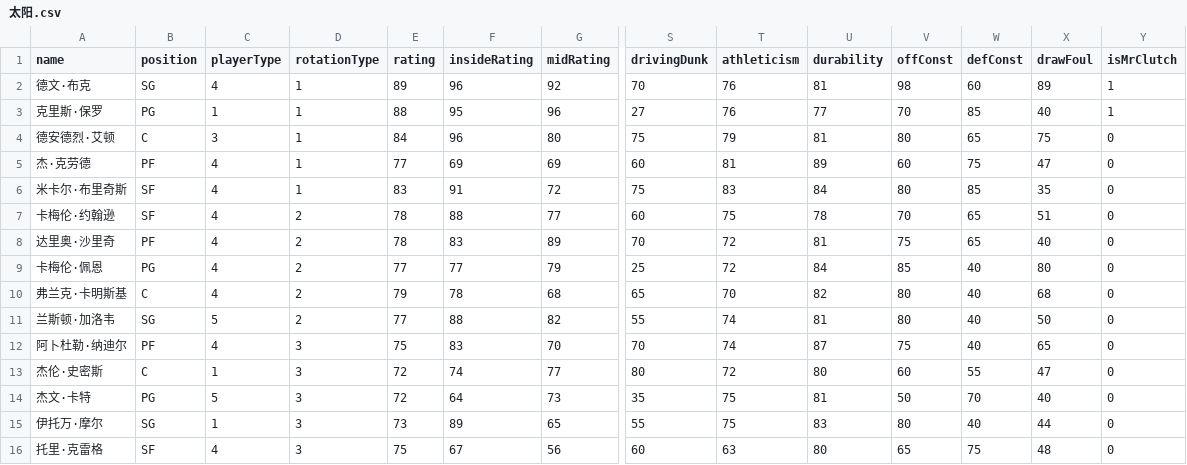
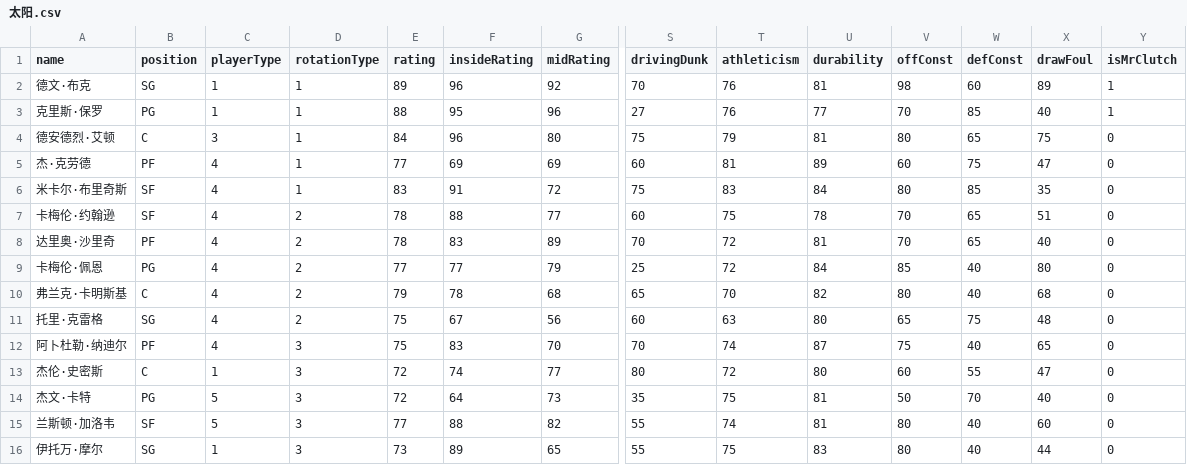
Before and after one commit to MikeYan01/NBA-sim, a CSV file: database/roster/太阳.csv, drawn as a sheet; only a part is shown, gaps mark what is left out; removed rows and columns are numbered as before the commit, all else as after; rows hold the shown columns only; the diff names each change by its address in the sheet, - before the commit and + after, or states it on an @@ line.

Commit message:
Roster, Param, Table

```diff
--- a/database/roster/太阳.csv
+++ b/database/roster/太阳.csv
-C2 (playerType): 4
+C2 (playerType): 1
-V8 (offConst): 75
+V8 (offConst): 70
-row 11: 兰斯顿·加洛韦 | SG | 5 | 2 | 77 | 88 | 82 | 55 | 74 | 81 | 80 | 40 | 50 | 0
+row 11: 托里·克雷格 | SG | 4 | 2 | 75 | 67 | 56 | 60 | 63 | 80 | 65 | 75 | 48 | 0
+row 15: 兰斯顿·加洛韦 | SF | 5 | 3 | 77 | 88 | 82 | 55 | 74 | 81 | 80 | 40 | 60 | 0
-row 16: 托里·克雷格 | SF | 4 | 3 | 75 | 67 | 56 | 60 | 63 | 80 | 65 | 75 | 48 | 0
```
Also changed, not shown: database/roster/国王.csv, database/roster/奇才.csv, 32 other files.
